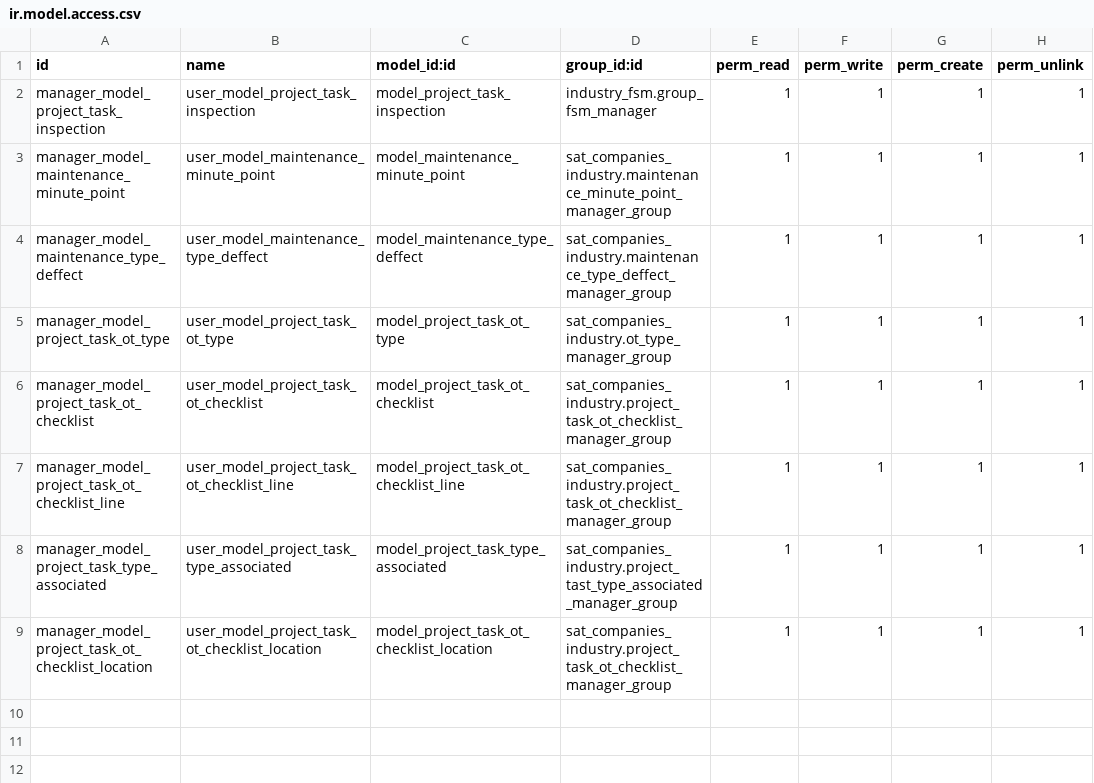
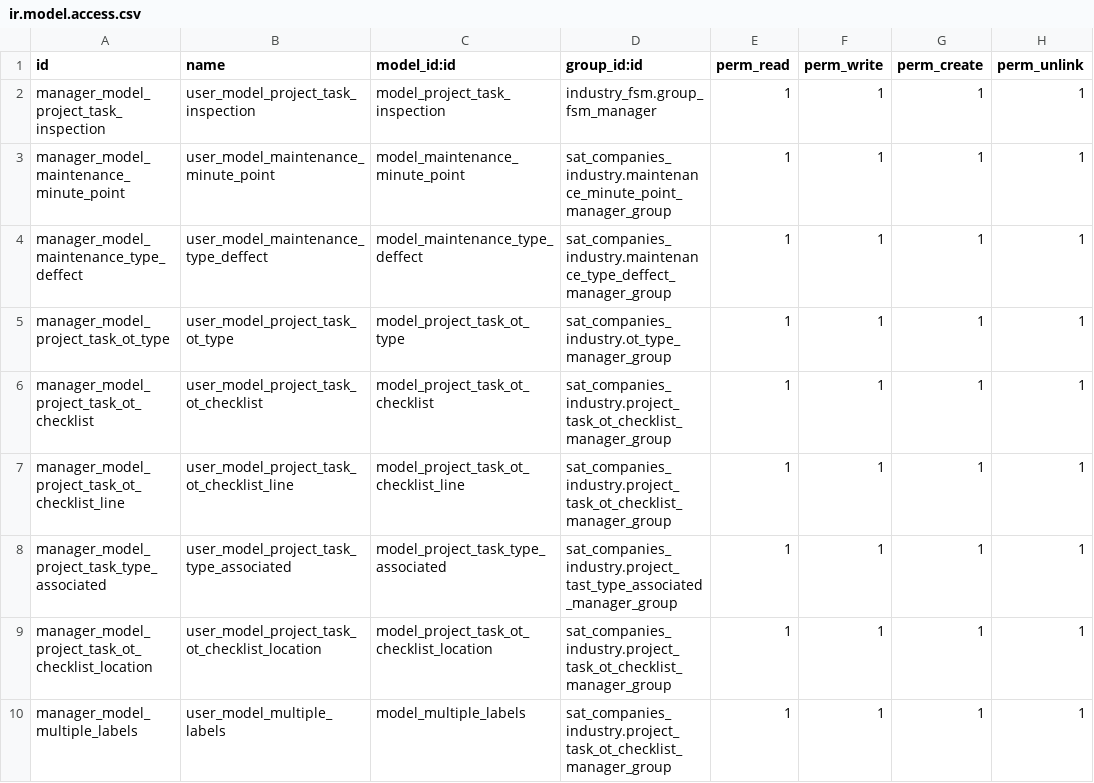
Before and after one commit to luisfpaternina/14-test, a CSV file: sat_companies_industry/security/ir.model.access.csv, drawn as a sheet; the diff names each change by its address in the sheet, - before the commit and + after, or states it on an @@ line.

Commit message:
Update ir.model.access.csv

```diff
--- a/sat_companies_industry/security/ir.model.access.csv
+++ b/sat_companies_industry/security/ir.model.access.csv
+row 10: manager_model_multiple_labels | user_model_multiple_labels | model_multiple_labels | sat_companies_industry.project_task_ot_checklist_manager_group | 1 | 1 | 1 | 1
```
